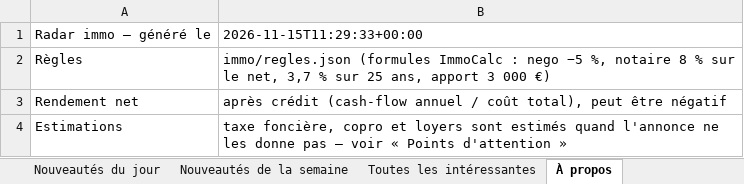
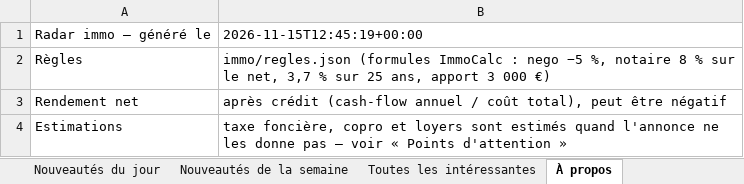
Before and after one commit to Hendrix74/immo-radar-data, an Excel workbook: radar.xlsx, sheet À propos, drawn as a sheet; values as stored, in another font and other column widths than the file's, no borders; the diff names each change by its address in the sheet, - before the commit and + after, or states it on an @@ line.

```diff
--- a/radar.xlsx (sheet À propos)
+++ b/radar.xlsx (sheet À propos)
-B1: 2026-11-15T11:29:33+00:00
+B1: 2026-11-15T12:45:19+00:00
```
Also changed, not shown: 4 other files.
